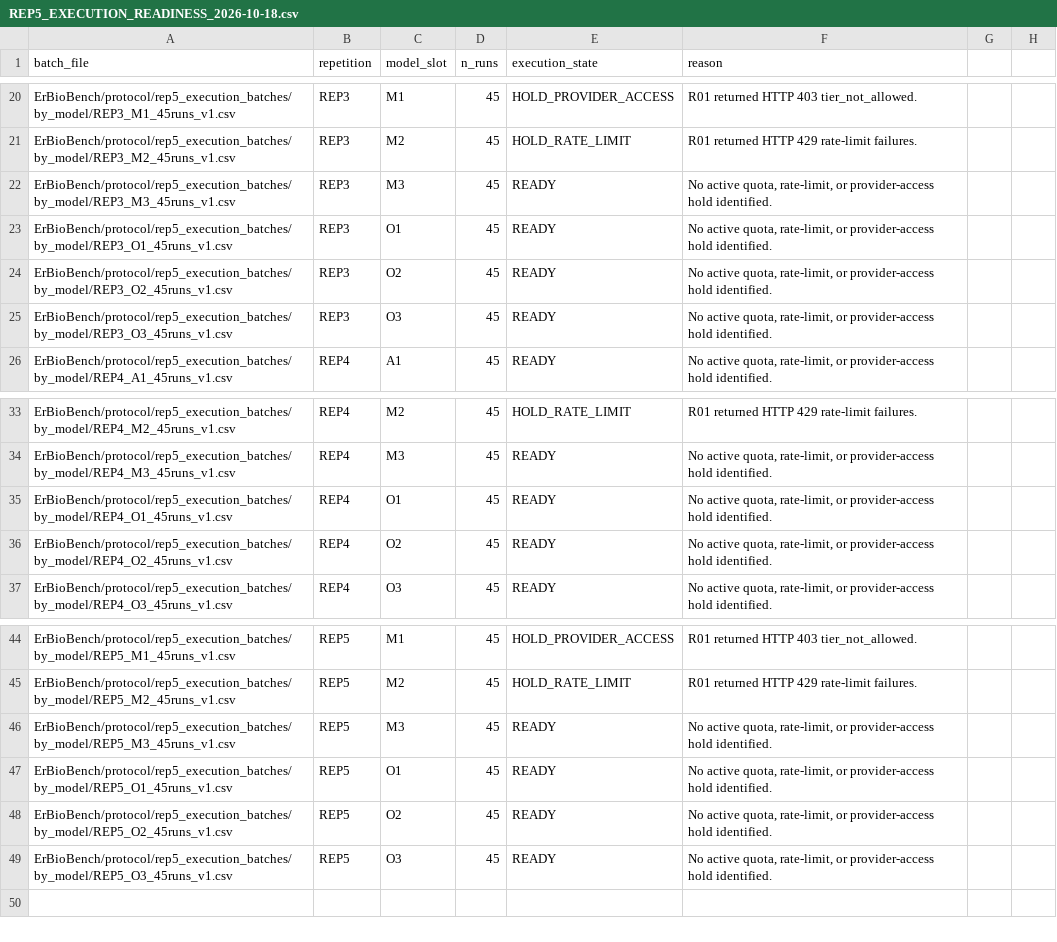
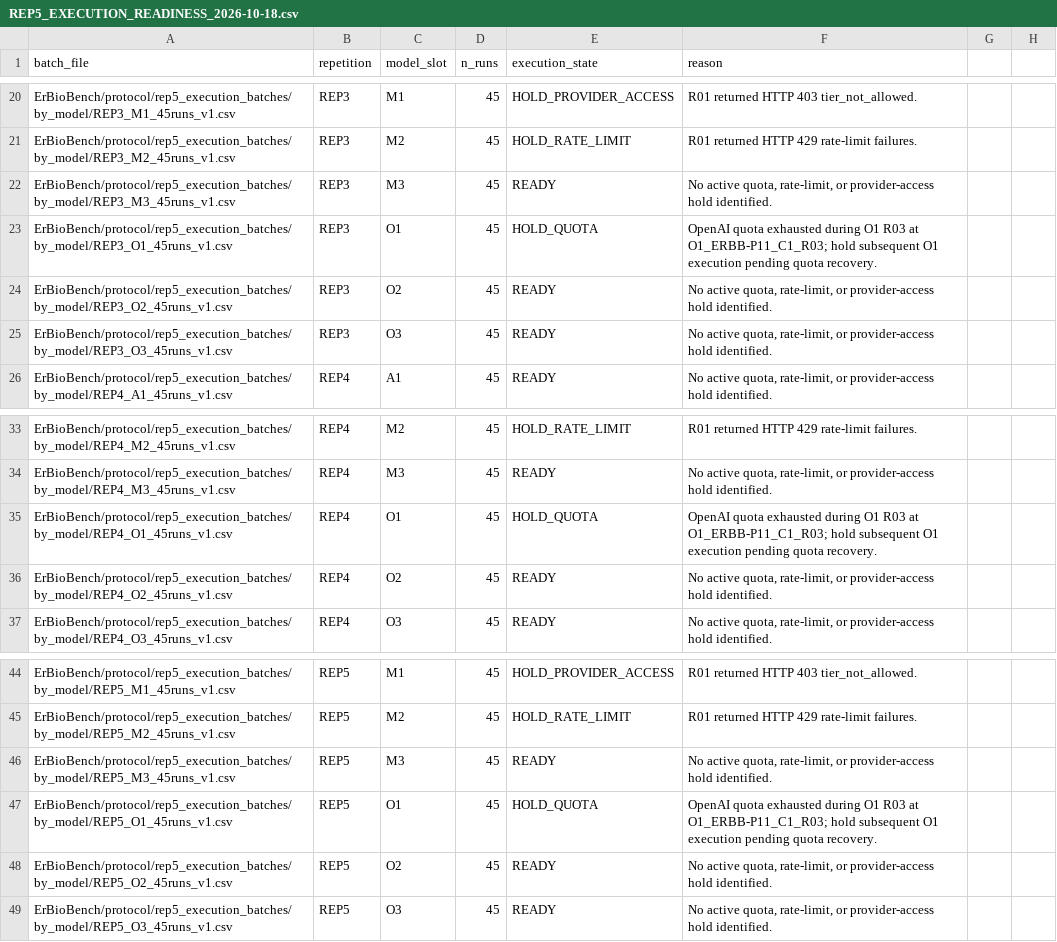
Before and after one commit to Aguilar-Elena/ERBioR, a CSV file: ErBioBench/protocol/REP5_EXECUTION_READINESS_2026-10-18.csv, drawn as a sheet; only a part is shown, gaps mark what is left out.

```diff
--- a/ErBioBench/protocol/REP5_EXECUTION_READINESS_2026-10-18.csv
+++ b/ErBioBench/protocol/REP5_EXECUTION_READINESS_2026-10-18.csv
@@ -22,3 +22,3 @@ ErBioBench/protocol/rep5_execution_batches/by_model/REP3_M2_45runs_v1.csv,REP3,M
 ErBioBench/protocol/rep5_execution_batches/by_model/REP3_M3_45runs_v1.csv,REP3,M3,45,READY,"No active quota, rate-limit, or provider-access hold identified."
-ErBioBench/protocol/rep5_execution_batches/by_model/REP3_O1_45runs_v1.csv,REP3,O1,45,READY,"No active quota, rate-limit, or provider-access hold identified."
+ErBioBench/protocol/rep5_execution_batches/by_model/REP3_O1_45runs_v1.csv,REP3,O1,45,HOLD_QUOTA,"OpenAI quota exhausted during O1 R03 at O1_ERBB-P11_C1_R03; hold subsequent O1 execution pending quota recovery."
 ErBioBench/protocol/rep5_execution_batches/by_model/REP3_O2_45runs_v1.csv,REP3,O2,45,READY,"No active quota, rate-limit, or provider-access hold identified."
@@ -34,3 +34,3 @@ ErBioBench/protocol/rep5_execution_batches/by_model/REP4_M2_45runs_v1.csv,REP4,M
 ErBioBench/protocol/rep5_execution_batches/by_model/REP4_M3_45runs_v1.csv,REP4,M3,45,READY,"No active quota, rate-limit, or provider-access hold identified."
-ErBioBench/protocol/rep5_execution_batches/by_model/REP4_O1_45runs_v1.csv,REP4,O1,45,READY,"No active quota, rate-limit, or provider-access hold identified."
+ErBioBench/protocol/rep5_execution_batches/by_model/REP4_O1_45runs_v1.csv,REP4,O1,45,HOLD_QUOTA,"OpenAI quota exhausted during O1 R03 at O1_ERBB-P11_C1_R03; hold subsequent O1 execution pending quota recovery."
 ErBioBench/protocol/rep5_execution_batches/by_model/REP4_O2_45runs_v1.csv,REP4,O2,45,READY,"No active quota, rate-limit, or provider-access hold identified."
@@ -46,3 +46,3 @@ ErBioBench/protocol/rep5_execution_batches/by_model/REP5_M2_45runs_v1.csv,REP5,M
 ErBioBench/protocol/rep5_execution_batches/by_model/REP5_M3_45runs_v1.csv,REP5,M3,45,READY,"No active quota, rate-limit, or provider-access hold identified."
-ErBioBench/protocol/rep5_execution_batches/by_model/REP5_O1_45runs_v1.csv,REP5,O1,45,READY,"No active quota, rate-limit, or provider-access hold identified."
+ErBioBench/protocol/rep5_execution_batches/by_model/REP5_O1_45runs_v1.csv,REP5,O1,45,HOLD_QUOTA,"OpenAI quota exhausted during O1 R03 at O1_ERBB-P11_C1_R03; hold subsequent O1 execution pending quota recovery."
 ErBioBench/protocol/rep5_execution_batches/by_model/REP5_O2_45runs_v1.csv,REP5,O2,45,READY,"No active quota, rate-limit, or provider-access hold identified."
```
Also changed, not shown: ErBioBench/results/pilot_1_2/REP5_EXECUTION_ATTEMPT_LOG_v1.csv.
